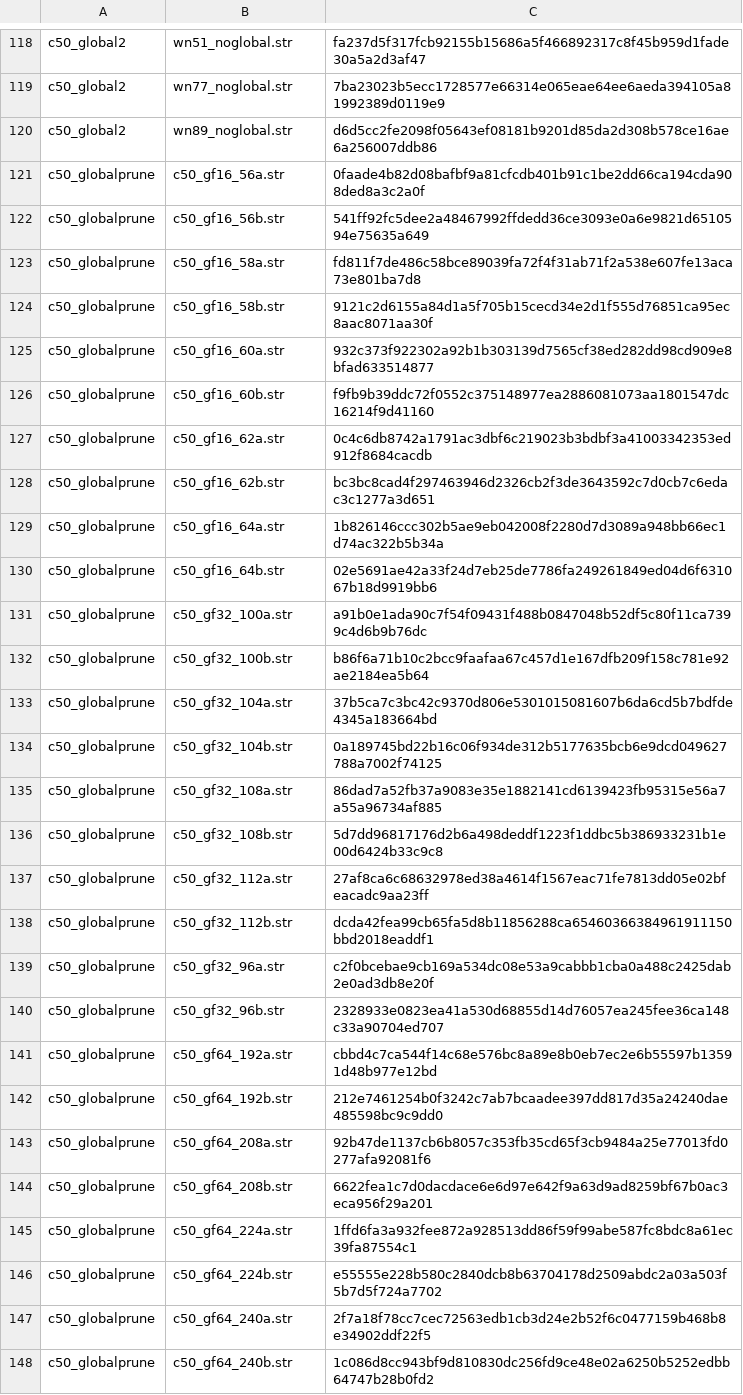
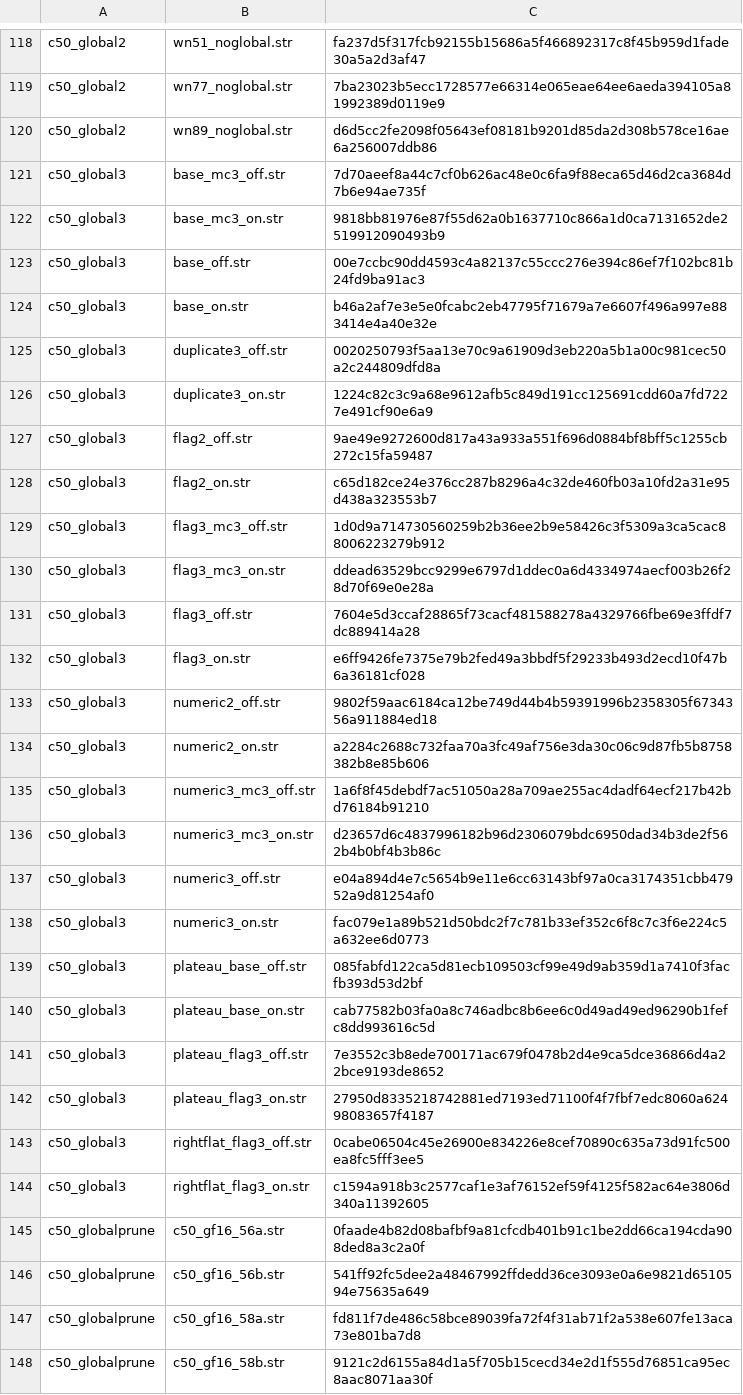
Before and after one commit to witold-andelie/data-mining-software, a TSV file: xtask/corpus.tsv, drawn as a sheet; only a part is shown, gaps mark what is left out; the shorter side is filled out with more unchanged rows.

```diff
--- a/xtask/corpus.tsv
+++ b/xtask/corpus.tsv
@@ -120,2 +120,26 @@ c50_global2	wn77_noglobal.str	7ba23023b5ecc1728577e66314e065eae64ee6aeda394105a8
 c50_global2	wn89_noglobal.str	d6d5cc2fe2098f05643ef08181b9201d85da2d308b578ce16ae6a256007ddb86
+c50_global3	base_mc3_off.str	7d70aeef8a44c7cf0b626ac48e0c6fa9f88eca65d46d2ca3684d7b6e94ae735f
+c50_global3	base_mc3_on.str	9818bb81976e87f55d62a0b1637710c866a1d0ca7131652de2519912090493b9
+c50_global3	base_off.str	00e7ccbc90dd4593c4a82137c55ccc276e394c86ef7f102bc81b24fd9ba91ac3
+c50_global3	base_on.str	b46a2af7e3e5e0fcabc2eb47795f71679a7e6607f496a997e883414e4a40e32e
+c50_global3	duplicate3_off.str	0020250793f5aa13e70c9a61909d3eb220a5b1a00c981cec50a2c244809dfd8a
+c50_global3	duplicate3_on.str	1224c82c3c9a68e9612afb5c849d191cc125691cdd60a7fd7227e491cf90e6a9
+c50_global3	flag2_off.str	9ae49e9272600d817a43a933a551f696d0884bf8bff5c1255cb272c15fa59487
+c50_global3	flag2_on.str	c65d182ce24e376cc287b8296a4c32de460fb03a10fd2a31e95d438a323553b7
+c50_global3	flag3_mc3_off.str	1d0d9a714730560259b2b36ee2b9e58426c3f5309a3ca5cac88006223279b912
+c50_global3	flag3_mc3_on.str	ddead63529bcc9299e6797d1ddec0a6d4334974aecf003b26f28d70f69e0e28a
+c50_global3	flag3_off.str	7604e5d3ccaf28865f73cacf481588278a4329766fbe69e3ffdf7dc889414a28
+c50_global3	flag3_on.str	e6ff9426fe7375e79b2fed49a3bbdf5f29233b493d2ecd10f47b6a36181cf028
+c50_global3	numeric2_off.str	9802f59aac6184ca12be749d44b4b59391996b2358305f6734356a911884ed18
+c50_global3	numeric2_on.str	a2284c2688c732faa70a3fc49af756e3da30c06c9d87fb5b8758382b8e85b606
+c50_global3	numeric3_mc3_off.str	1a6f8f45debdf7ac51050a28a709ae255ac4dadf64ecf217b42bd76184b91210
+c50_global3	numeric3_mc3_on.str	d23657d6c4837996182b96d2306079bdc6950dad34b3de2f562b4b0bf4b3b86c
+c50_global3	numeric3_off.str	e04a894d4e7c5654b9e11e6cc63143bf97a0ca3174351cbb47952a9d81254af0
+c50_global3	numeric3_on.str	fac079e1a89b521d50bdc2f7c781b33ef352c6f8c7c3f6e224c5a632ee6d0773
+c50_global3	plateau_base_off.str	085fabfd122ca5d81ecb109503cf99e49d9ab359d1a7410f3facfb393d53d2bf
+c50_global3	plateau_base_on.str	cab77582b03fa0a8c746adbc8b6ee6c0d49ad49ed96290b1fefc8dd993616c5d
+c50_global3	plateau_flag3_off.str	7e3552c3b8ede700171ac679f0478b2d4e9ca5dce36866d4a22bce9193de8652
+c50_global3	plateau_flag3_on.str	27950d8335218742881ed7193ed71100f4f7fbf7edc8060a62498083657f4187
+c50_global3	rightflat_flag3_off.str	0cabe06504c45e26900e834226e8cef70890c635a73d91fc500ea8fc5fff3ee5
+c50_global3	rightflat_flag3_on.str	c1594a918b3c2577caf1e3af76152ef59f4125f582ac64e3806d340a11392605
 c50_globalprune	c50_gf16_56a.str	0faade4b82d08bafbf9a81cfcdb401b91c1be2dd66ca194cda908ded8a3c2a0f
```
Also changed, not shown: xtask/known-gaps.tsv, 5 other files.
